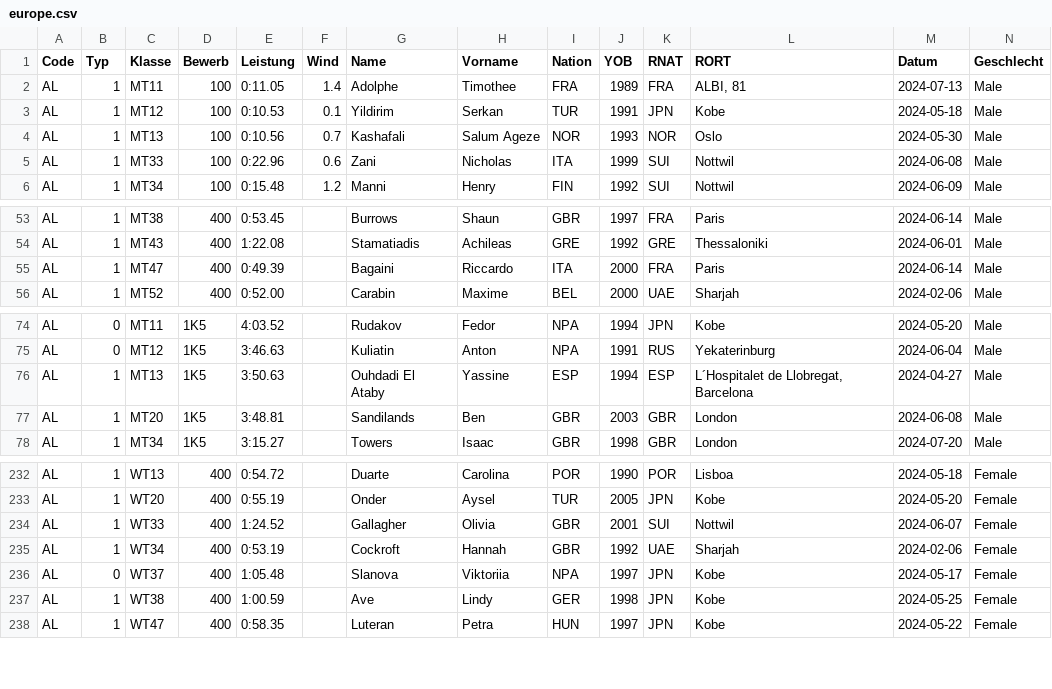
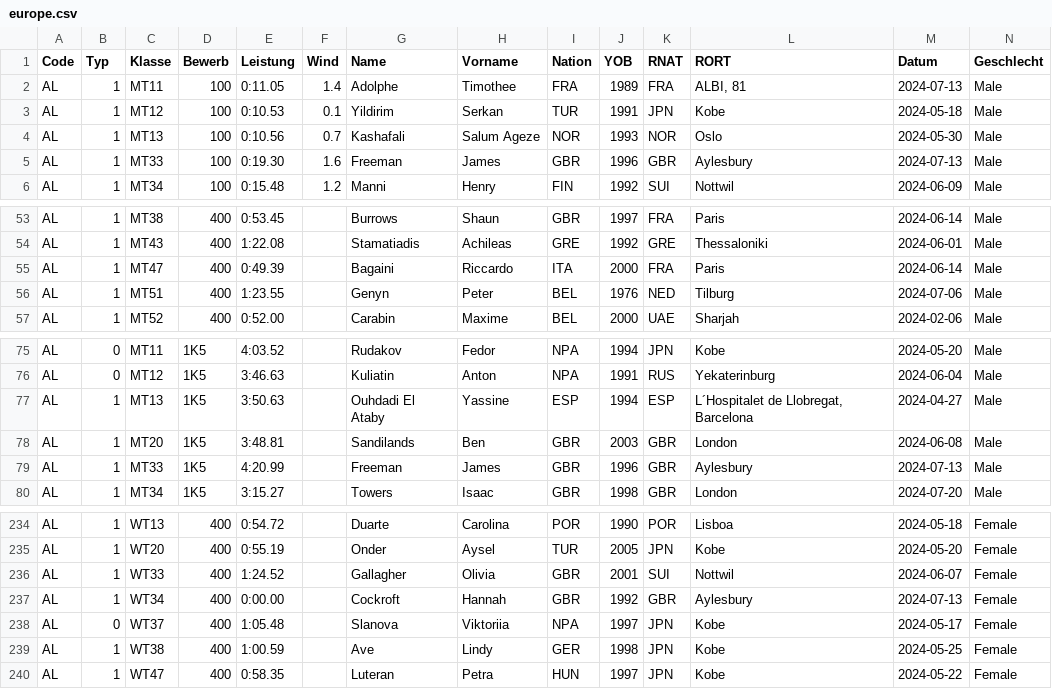
Before and after one commit to nimarion/para-records, a CSV file: leads/europe.csv, drawn as a sheet; only a part is shown, gaps mark what is left out; addresses are those after the commit; rows hold the shown columns only; the diff names each change by its address in the sheet, - before the commit and + after, or states it on an @@ line.

```diff
--- a/leads/europe.csv
+++ b/leads/europe.csv
-E5 (Leistung): 0:22.96
+E5 (Leistung): 0:19.30
-F5 (Wind): 0.6
+F5 (Wind): 1.6
-G5 (Name): Zani
+G5 (Name): Freeman
-H5 (Vorname): Nicholas
+H5 (Vorname): James
-I5 (Nation): ITA
+I5 (Nation): GBR
-J5 (YOB): 1999
+J5 (YOB): 1996
-K5 (RNAT): SUI
+K5 (RNAT): GBR
-L5 (RORT): Nottwil
+L5 (RORT): Aylesbury
-M5 (Datum): 2024-06-08
+M5 (Datum): 2024-07-13
+row 56: AL | 1 | MT51 | 400 | 1:23.55 |  | Genyn | Peter | BEL | 1976 | NED | Tilburg | 2024-07-06 | Male
+row 79: AL | 1 | MT33 | 1K5 | 4:20.99 |  | Freeman | James | GBR | 1996 | GBR | Aylesbury | 2024-07-13 | Male
-E237 (Leistung): 0:53.19
+E237 (Leistung): 0:00.00
-K237 (RNAT): UAE
+K237 (RNAT): GBR
-L237 (RORT): Sharjah
+L237 (RORT): Aylesbury
-M237 (Datum): 2024-02-06
+M237 (Datum): 2024-07-13
```
Also changed, not shown: leads/world.csv.
